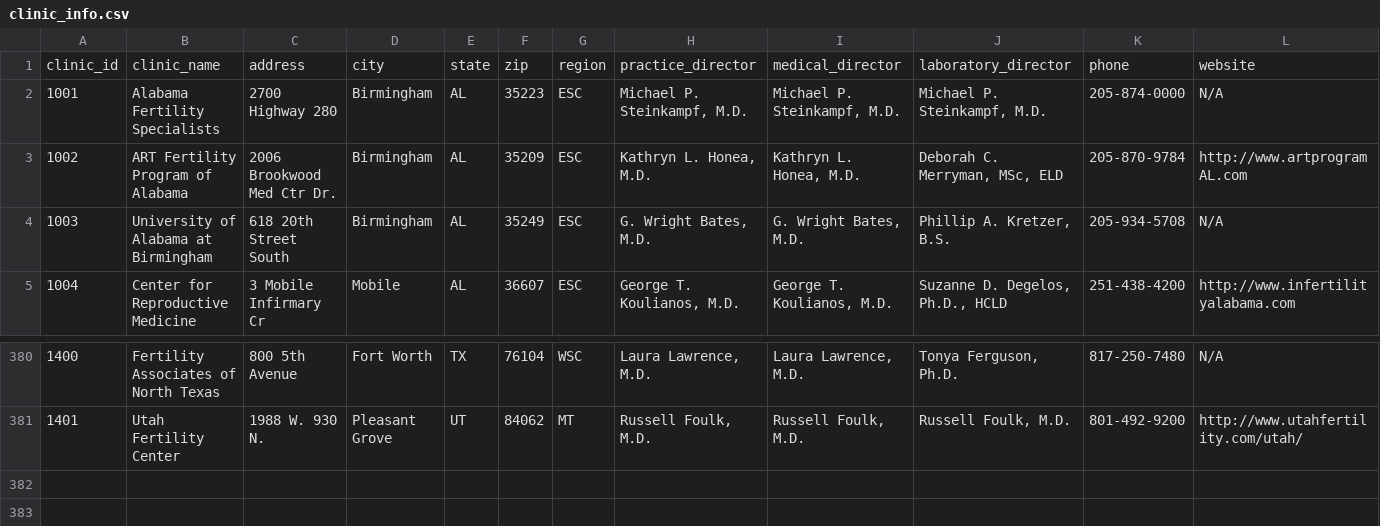
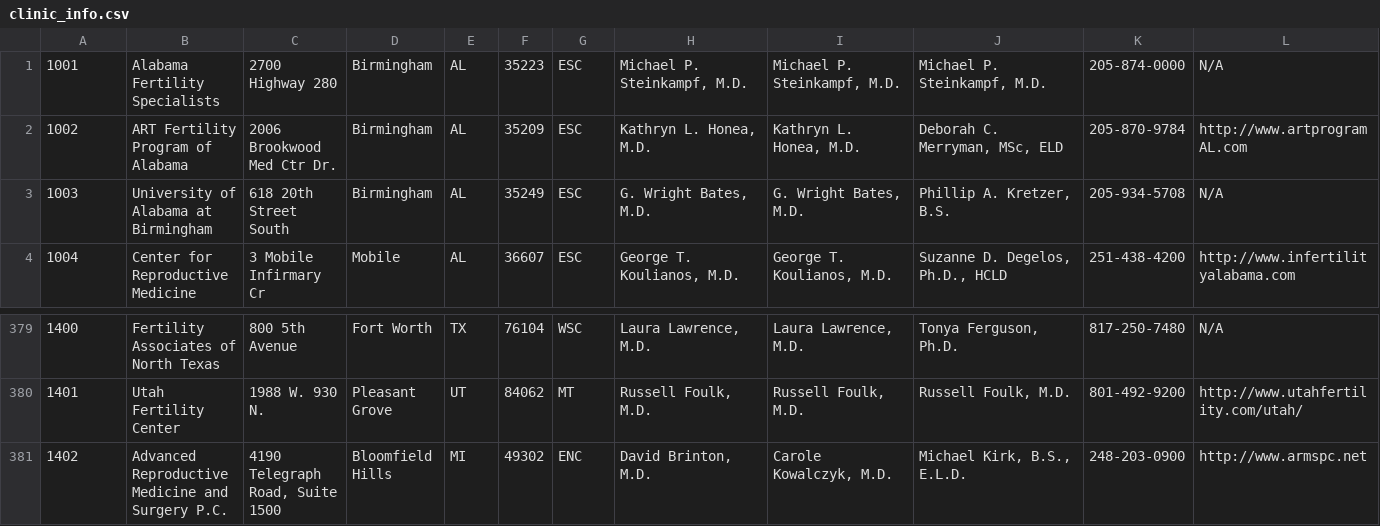
Before and after one commit to HashSolo/IVF-Reports, a CSV file: lib/tasks/data/clinic_info.csv, drawn as a sheet; only a part is shown, gaps mark what is left out; removed rows and columns are numbered as before the commit, all else as after; rows hold the shown columns only; the diff names each change by its address in the sheet, - before the commit and + after, or states it on an @@ line.

Commit message:
Curated all data points for fresh cycles since 2005 and created rake tasks for DB insertion

```diff
--- a/lib/tasks/data/clinic_info.csv
+++ b/lib/tasks/data/clinic_info.csv
-row 1: clinic_id | clinic_name | address | city | state | zip | region | practice_director | medical_director | laboratory_director | phone | website
+row 381: 1402 | Advanced Reproductive Medicine and Surgery P.C. | 4190 Telegraph Road, Suite 1500 | Bloomfield Hills | MI | 49302 | ENC | David Brinton, M.D. | Carole Kowalczyk, M.D. | Michael Kirk, B.S., E.L.D. | 248-203-0900 | http://www.armspc.net
```
Also changed, not shown: 13 other files.
